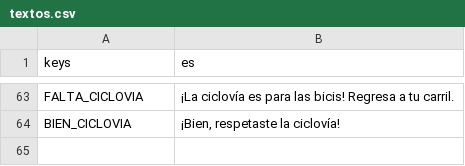
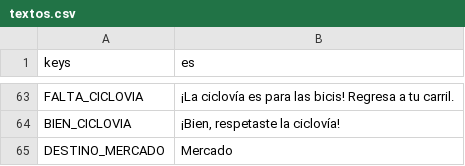
Before and after one commit to upsaac-obs/reto_tec_juego, a CSV file: i18n/textos.csv, drawn as a sheet; only a part is shown, gaps mark what is left out.

```diff
--- a/i18n/textos.csv
+++ b/i18n/textos.csv
@@ -64 +64,2 @@ FALTA_CICLOVIA,"¡La ciclovía es para las bicis! Regresa a tu carril."
 BIEN_CICLOVIA,"¡Bien, respetaste la ciclovía!"
+DESTINO_MERCADO,Mercado
```
Also changed, not shown: 6 other files.
